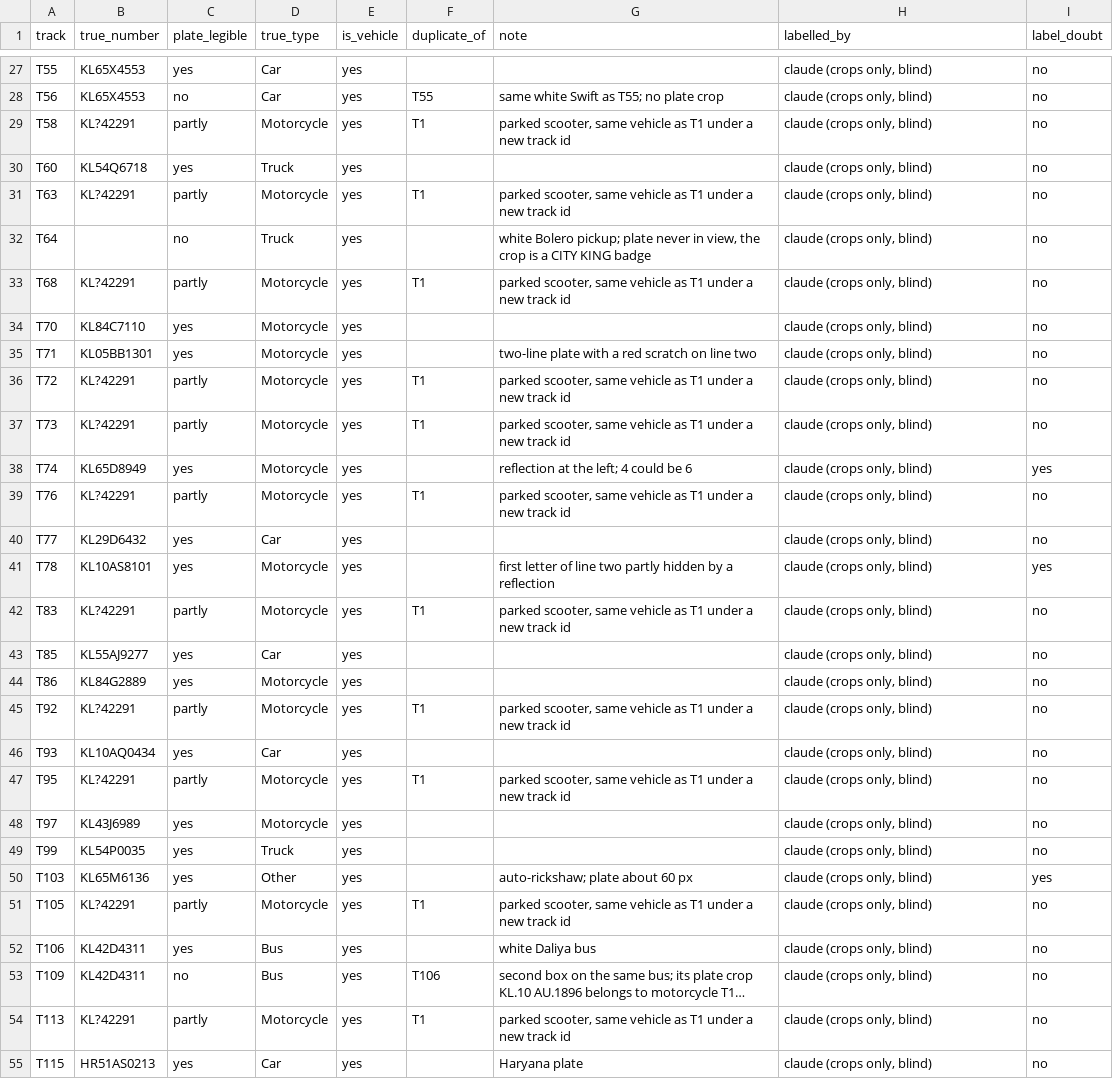
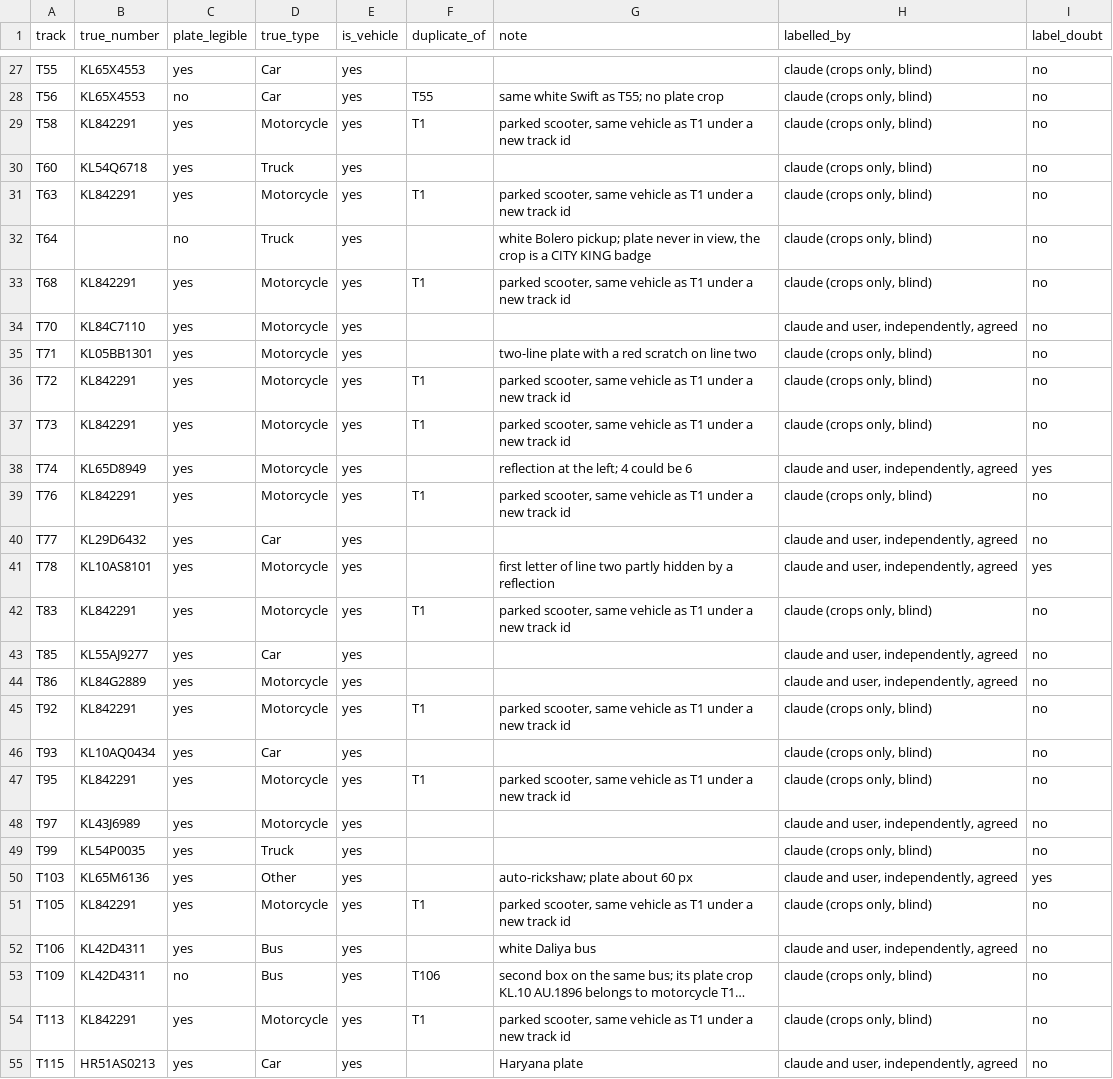
Before and after one commit to makaveli006/tracko-anpr, a CSV file: labels/zoomed-in_truth.csv, drawn as a sheet; only a part is shown, gaps mark what is left out; long unchanged cells end in …; the diff covers the shown part only; the diff names each change by its address in the sheet, - before the commit and + after, or states it on an @@ line.

Commit message:
First accuracy measurement: zoomed-in, 59 tracks
The labels now carry the user's blind check of 21 plates: all 10 spot
checks agreed, and of the 11 doubtful ones 5 agreed and 6 took the
user's reading (T3 and T4 stay partly legible). Result: 15 of 16
confirmed numbers correct (94% +-25 points), recall 15 of 28 (54% +-19),
and Total Vehicles 59 against 32 real vehicles, because parked vehicles
repeat under new track ids. ARCHITECTURE records the figures, how they
were labelled and their limits. Nothing on the dashboard changes.

```diff
--- a/labels/zoomed-in_truth.csv
+++ b/labels/zoomed-in_truth.csv
-B29 (true_number): KL?42291
+B29 (true_number): KL842291
-C29 (plate_legible): partly
+C29 (plate_legible): yes
-B31 (true_number): KL?42291
+B31 (true_number): KL842291
-C31 (plate_legible): partly
+C31 (plate_legible): yes
-B33 (true_number): KL?42291
+B33 (true_number): KL842291
-C33 (plate_legible): partly
+C33 (plate_legible): yes
-H34 (labelled_by): claude (crops only, blind)
+H34 (labelled_by): claude and user, independently, agreed
-B36:B37 (true_number): KL?42291
+B36:B37 (true_number): KL842291
-C36:C37 (plate_legible): partly
+C36:C37 (plate_legible): yes
-H38 (labelled_by): claude (crops only, blind)
+H38 (labelled_by): claude and user, independently, agreed
-B39 (true_number): KL?42291
+B39 (true_number): KL842291
-C39 (plate_legible): partly
+C39 (plate_legible): yes
-H40:H41 (labelled_by): claude (crops only, blind)
+H40:H41 (labelled_by): claude and user, independently, agreed
-B42 (true_number): KL?42291
+B42 (true_number): KL842291
-C42 (plate_legible): partly
+C42 (plate_legible): yes
-H43:H44 (labelled_by): claude (crops only, blind)
+H43:H44 (labelled_by): claude and user, independently, agreed
-B45 (true_number): KL?42291
+B45 (true_number): KL842291
-C45 (plate_legible): partly
+C45 (plate_legible): yes
-B47 (true_number): KL?42291
+B47 (true_number): KL842291
-C47 (plate_legible): partly
+C47 (plate_legible): yes
-H48 (labelled_by): claude (crops only, blind)
+H48 (labelled_by): claude and user, independently, agreed
-H50 (labelled_by): claude (crops only, blind)
+H50 (labelled_by): claude and user, independently, agreed
-B51 (true_number): KL?42291
+B51 (true_number): KL842291
-C51 (plate_legible): partly
+C51 (plate_legible): yes
-H52 (labelled_by): claude (crops only, blind)
+H52 (labelled_by): claude and user, independently, agreed
-B54 (true_number): KL?42291
+B54 (true_number): KL842291
-C54 (plate_legible): partly
+C54 (plate_legible): yes
-H55 (labelled_by): claude (crops only, blind)
+H55 (labelled_by): claude and user, independently, agreed
```
Also changed, not shown: 41 edited cells elsewhere in this file, 3 other files.
